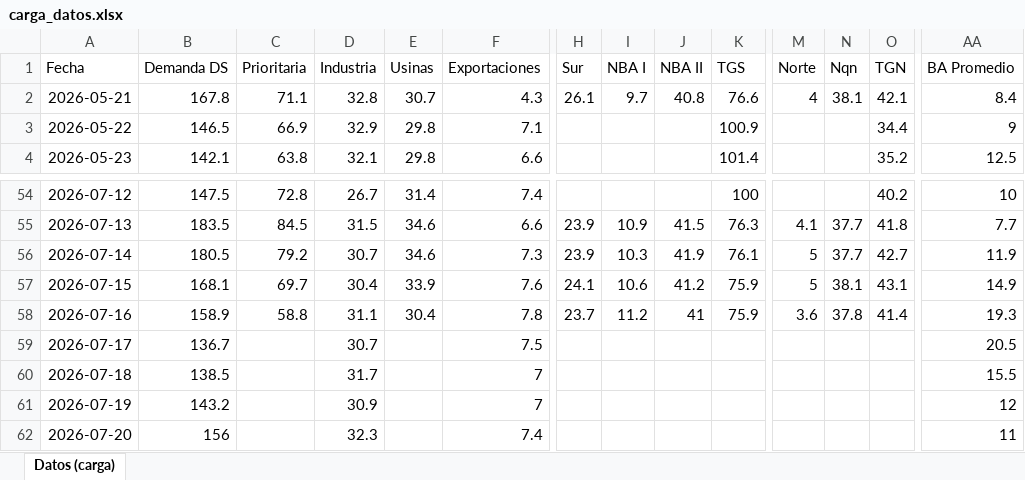
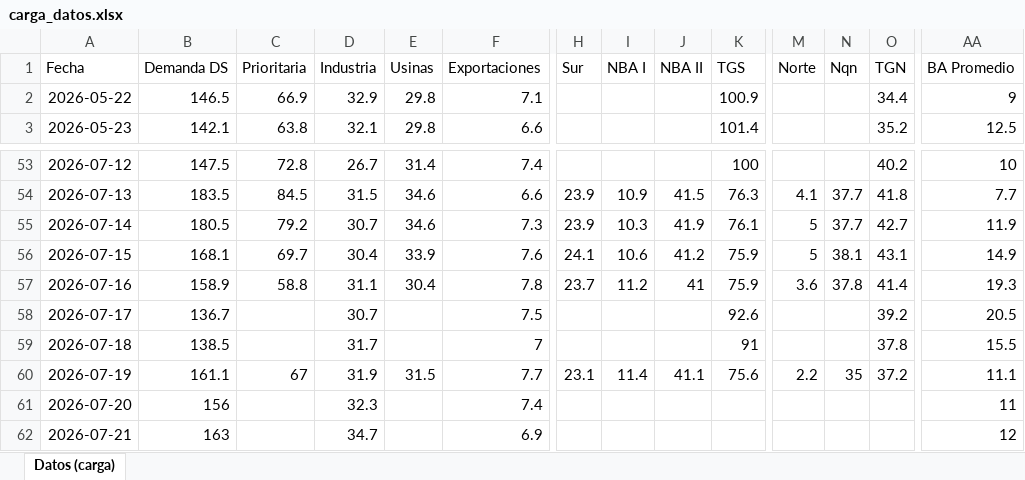
Before and after one commit to mpodeley/estado-del-sistema, an Excel workbook: data/carga_datos.xlsx, sheet Datos (carga), drawn as a sheet; only a part is shown, gaps mark what is left out; values as stored, in another font and other column widths than the file's, no borders; removed rows and columns are numbered as before the commit, all else as after; rows hold the shown columns only; the diff covers the shown part only; the diff names each change by its address in the sheet, - before the commit and + after, or states it on an @@ line.

```diff
--- a/data/carga_datos.xlsx (sheet Datos (carga))
+++ b/data/carga_datos.xlsx (sheet Datos (carga))
-row 2: 2026-05-21 | 167.8 | 71.1 | 32.8 | 30.7 | 4.3 | 26.1 | 9.7 | 40.8 | 76.6 | 4 | 38.1 | 42.1 | 8.4
-K58 (TGS): (empty)
+K58 (TGS): 92.6
-O58 (TGN): (empty)
+O58 (TGN): 39.2
-K59 (TGS): (empty)
+K59 (TGS): 91
-O59 (TGN): (empty)
+O59 (TGN): 37.8
-B60 (Demanda DS): 143.2
+B60 (Demanda DS): 161.1
-C60 (Prioritaria): (empty)
+C60 (Prioritaria): 67
-D60 (Industria): 30.9
+D60 (Industria): 31.9
-E60 (Usinas): (empty)
+E60 (Usinas): 31.5
-F60 (Exportaciones): 7
+F60 (Exportaciones): 7.7
-H60 (Sur): (empty)
+H60 (Sur): 23.1
-I60 (NBA I): (empty)
+I60 (NBA I): 11.4
-J60 (NBA II): (empty)
+J60 (NBA II): 41.1
-K60 (TGS): (empty)
+K60 (TGS): 75.6
-M60 (Norte): (empty)
+M60 (Norte): 2.2
-N60 (Nqn): (empty)
+N60 (Nqn): 35
-O60 (TGN): (empty)
+O60 (TGN): 37.2
-AA60 (BA Promedio): 12
+AA60 (BA Promedio): 11.1
+row 62: 2026-07-21 | 163 |  | 34.7 |  | 6.9 |  |  |  |  |  |  |  | 12
```
Also changed, not shown: 13 edited cells elsewhere in this sheet, 40 other files.
